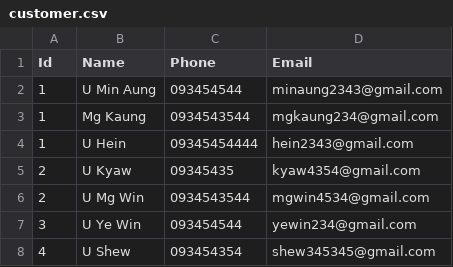
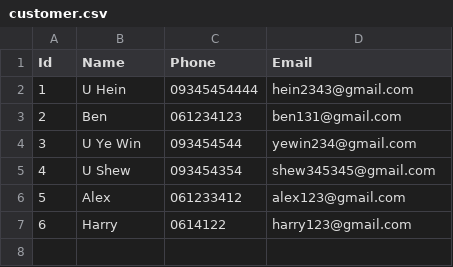
Before and after one commit to SoeWHtun/Flight-Ticket-Management, a CSV file: customer.csv, drawn as a sheet; removed rows and columns are numbered as before the commit, all else as after; the diff names each change by its address in the sheet, - before the commit and + after, or states it on an @@ line.

```diff
--- a/customer.csv
+++ b/customer.csv
-row 2: 1 | U Min Aung | 093454544 | minaung2343@gmail.com
-row 3: 1 | Mg Kaung | 0934543544 | mgkaung234@gmail.com
-row 5: 2 | U Kyaw | 09345435 | kyaw4354@gmail.com
-row 6: 2 | U Mg Win | 0934543544 | mgwin4534@gmail.com
+row 3: 2 | Ben | 061234123 | ben131@gmail.com
+row 6: 5 | Alex | 061233412 | alex123@gmail.com
+row 7: 6 | Harry | 0614122 | harry123@gmail.com
```
Also changed, not shown: 45 other files.
